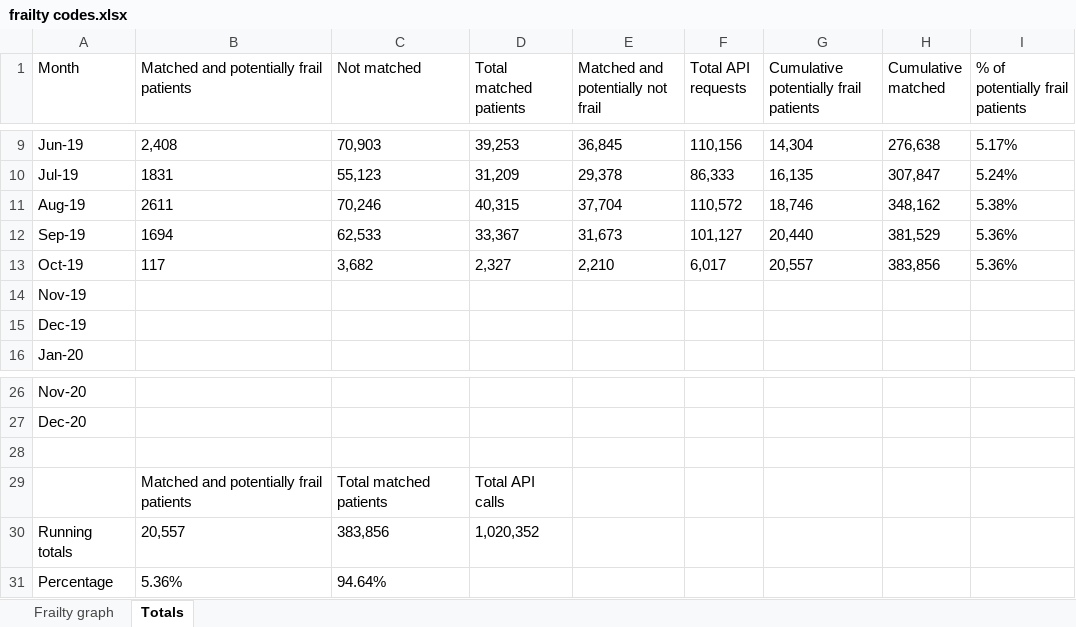
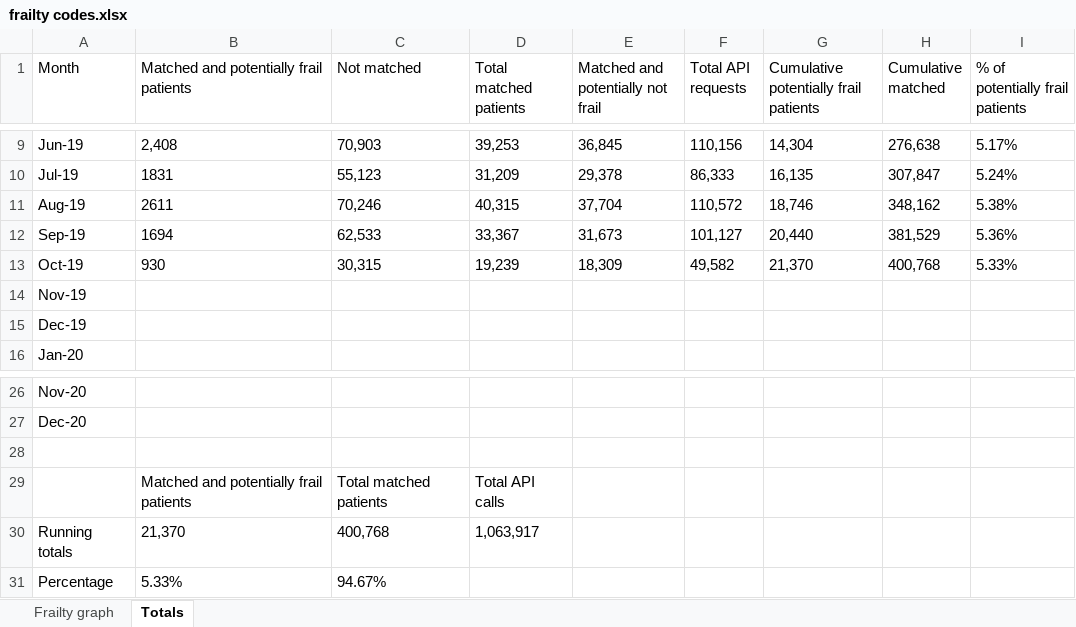
Before and after one commit to endeavourhealth-discovery/Flare-DDS, an Excel workbook: Content/Resources/frailty codes.xlsx, sheet Totals, drawn as a sheet; only a part is shown, gaps mark what is left out; values as stored, in another font and other column widths than the file's, no borders; the diff names each change by its address in the sheet, - before the commit and + after, or states it on an @@ line.

Commit message:
Commit of Content/Live use cases/NHS 111 Discovery frailty flagging.htm,Content/Partners/Partners.htm,Content/Resources/frailty codes.xlsx,Content/Resources/Images/Frailty graph.png,Content/Resources/Images/Logos/F50.jpg,Content/Use cases.htm

```diff
--- a/Content/Resources/frailty codes.xlsx (sheet Totals)
+++ b/Content/Resources/frailty codes.xlsx (sheet Totals)
-B13: 117
+B13: 930
-C13 (Not matched): 3,682
+C13 (Not matched): 30,315
-D13 (Total matched patients): 2,327
+D13 (Total matched patients): 19,239
-E13: 2,210
+E13: 18,309
-F13 (Total API requests): 6,017
+F13 (Total API requests): 49,582
-G13: 20,557
+G13: 21,370
-H13 (Cumulative matched): 383,856
+H13 (Cumulative matched): 400,768
-I13 (% of potentially frail patients): 5.36%
+I13 (% of potentially frail patients): 5.33%
-B30: 20,557
+B30: 21,370
-C30 (Not matched): 383,856
+C30 (Not matched): 400,768
-D30 (Total matched patients): 1,020,352
+D30 (Total matched patients): 1,063,917
-B31: 5.36%
+B31: 5.33%
-C31 (Not matched): 94.64%
+C31 (Not matched): 94.67%
```
Also changed, not shown: charts or pictures, 5 other files.
